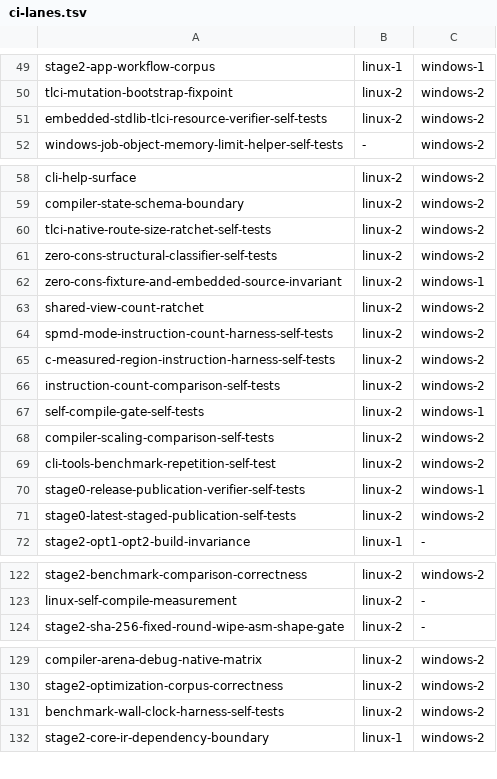
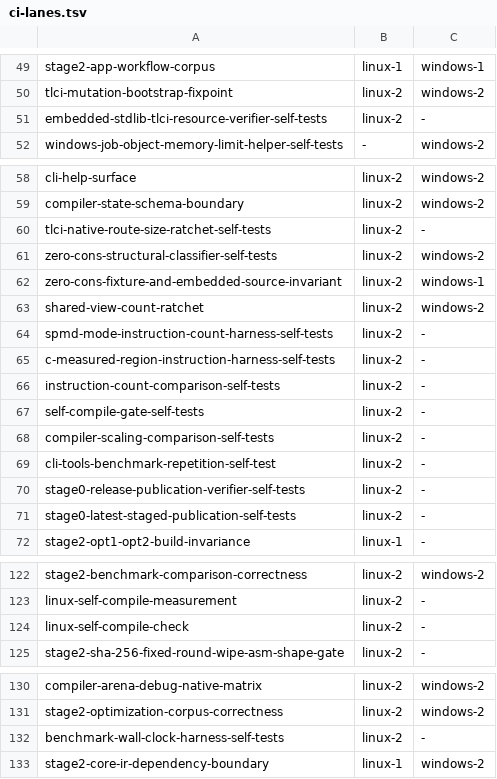
Before and after one commit to JoNil-Botta/typelisp, a TSV file: scripts/ci-lanes.tsv, drawn as a sheet; only a part is shown, gaps mark what is left out.

```diff
--- a/scripts/ci-lanes.tsv
+++ b/scripts/ci-lanes.tsv
@@ -50,3 +50,3 @@ stage2-app-workflow-corpus	linux-1	windows-1
 tlci-mutation-bootstrap-fixpoint	linux-2	windows-2
-embedded-stdlib-tlci-resource-verifier-self-tests	linux-2	windows-2
+embedded-stdlib-tlci-resource-verifier-self-tests	linux-2	-
 windows-job-object-memory-limit-helper-self-tests	-	windows-2
@@ -59,3 +59,3 @@ cli-help-surface	linux-2	windows-2
 compiler-state-schema-boundary	linux-2	windows-2
-tlci-native-route-size-ratchet-self-tests	linux-2	windows-2
+tlci-native-route-size-ratchet-self-tests	linux-2	-
 zero-cons-structural-classifier-self-tests	linux-2	windows-2
@@ -63,10 +63,10 @@ zero-cons-fixture-and-embedded-source-invariant	linux-2	windows-1
 shared-view-count-ratchet	linux-2	windows-2
-spmd-mode-instruction-count-harness-self-tests	linux-2	windows-2
-c-measured-region-instruction-harness-self-tests	linux-2	windows-2
-instruction-count-comparison-self-tests	linux-2	windows-2
-self-compile-gate-self-tests	linux-2	windows-1
-compiler-scaling-comparison-self-tests	linux-2	windows-2
-cli-tools-benchmark-repetition-self-test	linux-2	windows-2
-stage0-release-publication-verifier-self-tests	linux-2	windows-1
-stage0-latest-staged-publication-self-tests	linux-2	windows-2
+spmd-mode-instruction-count-harness-self-tests	linux-2	-
+c-measured-region-instruction-harness-self-tests	linux-2	-
+instruction-count-comparison-self-tests	linux-2	-
+self-compile-gate-self-tests	linux-2	-
+compiler-scaling-comparison-self-tests	linux-2	-
+cli-tools-benchmark-repetition-self-test	linux-2	-
+stage0-release-publication-verifier-self-tests	linux-2	-
+stage0-latest-staged-publication-self-tests	linux-2	-
 stage2-opt1-opt2-build-invariance	linux-1	-
@@ -123,2 +123,3 @@ stage2-benchmark-comparison-correctness	linux-2	windows-2
 linux-self-compile-measurement	linux-2	-
+linux-self-compile-check	linux-2	-
 stage2-sha-256-fixed-round-wipe-asm-shape-gate	linux-2	-
@@ -130,3 +131,3 @@ compiler-arena-debug-native-matrix	linux-2	windows-2
 stage2-optimization-corpus-correctness	linux-2	windows-2
-benchmark-wall-clock-harness-self-tests	linux-2	windows-2
+benchmark-wall-clock-harness-self-tests	linux-2	-
 stage2-core-ir-dependency-boundary	linux-1	windows-2
```
Also changed, not shown: scripts/ci-affected-paths.tsv, scripts/ci-gates.tsv, 8 other files.
